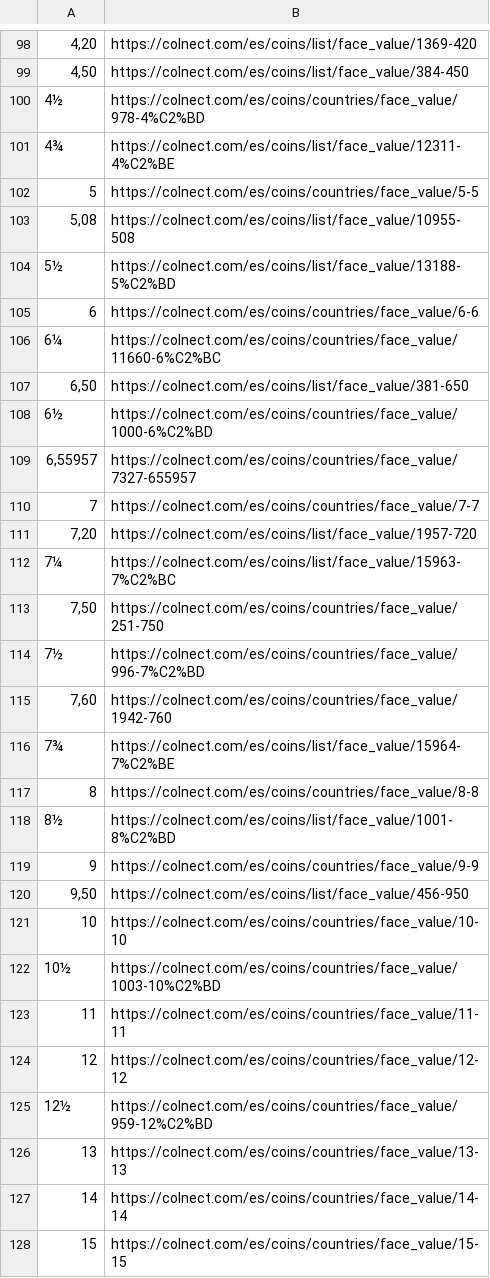
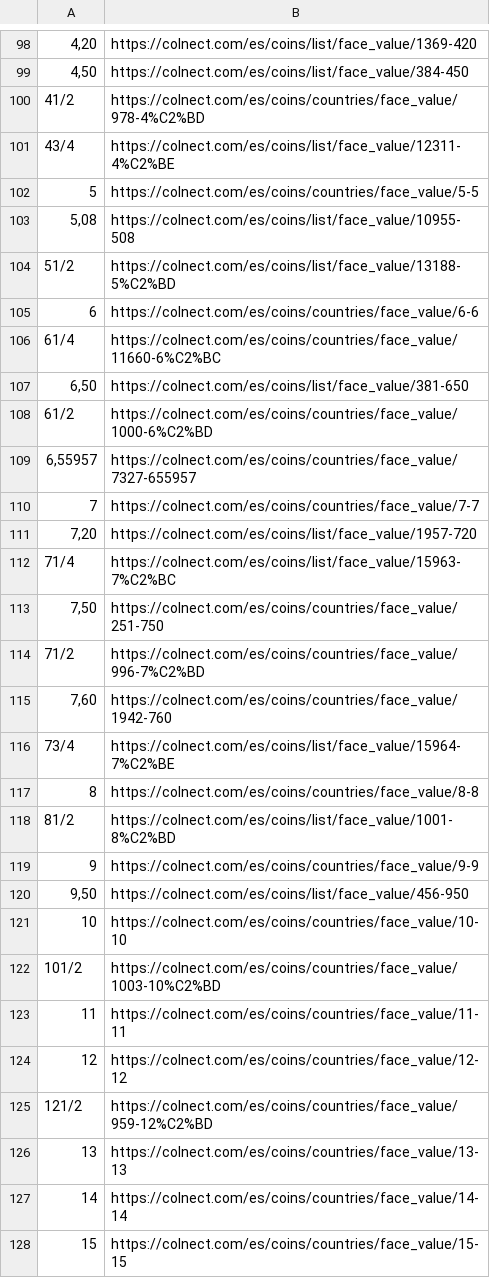
Before and after one commit to gabrielschvartz/colnect-data, a CSV file: valor_facial.csv, drawn as a sheet; only a part is shown, gaps mark what is left out; the diff covers the shown part only.

```diff
--- a/valor_facial.csv
+++ b/valor_facial.csv
@@ -99,11 +99,11 @@
 "4,50","https://colnect.com/es/coins/list/face_value/384-450"
-"4½","https://colnect.com/es/coins/countries/face_value/978-4%C2%BD"
-"4¾","https://colnect.com/es/coins/list/face_value/12311-4%C2%BE"
+"41/2","https://colnect.com/es/coins/countries/face_value/978-4%C2%BD"
+"43/4","https://colnect.com/es/coins/list/face_value/12311-4%C2%BE"
 "5","https://colnect.com/es/coins/countries/face_value/5-5"
 "5,08","https://colnect.com/es/coins/list/face_value/10955-508"
-"5½","https://colnect.com/es/coins/list/face_value/13188-5%C2%BD"
+"51/2","https://colnect.com/es/coins/list/face_value/13188-5%C2%BD"
 "6","https://colnect.com/es/coins/countries/face_value/6-6"
-"6¼","https://colnect.com/es/coins/countries/face_value/11660-6%C2%BC"
+"61/4","https://colnect.com/es/coins/countries/face_value/11660-6%C2%BC"
 "6,50","https://colnect.com/es/coins/list/face_value/381-650"
-"6½","https://colnect.com/es/coins/countries/face_value/1000-6%C2%BD"
+"61/2","https://colnect.com/es/coins/countries/face_value/1000-6%C2%BD"
 "6,55957","https://colnect.com/es/coins/countries/face_value/7327-655957"
@@ -111,9 +111,9 @@
 "7,20","https://colnect.com/es/coins/list/face_value/1957-720"
-"7¼","https://colnect.com/es/coins/list/face_value/15963-7%C2%BC"
+"71/4","https://colnect.com/es/coins/list/face_value/15963-7%C2%BC"
 "7,50","https://colnect.com/es/coins/countries/face_value/251-750"
-"7½","https://colnect.com/es/coins/countries/face_value/996-7%C2%BD"
+"71/2","https://colnect.com/es/coins/countries/face_value/996-7%C2%BD"
 "7,60","https://colnect.com/es/coins/countries/face_value/1942-760"
-"7¾","https://colnect.com/es/coins/list/face_value/15964-7%C2%BE"
+"73/4","https://colnect.com/es/coins/list/face_value/15964-7%C2%BE"
 "8","https://colnect.com/es/coins/countries/face_value/8-8"
-"8½","https://colnect.com/es/coins/list/face_value/1001-8%C2%BD"
+"81/2","https://colnect.com/es/coins/list/face_value/1001-8%C2%BD"
 "9","https://colnect.com/es/coins/countries/face_value/9-9"
@@ -121,6 +121,6 @@
 "10","https://colnect.com/es/coins/countries/face_value/10-10"
-"10½","https://colnect.com/es/coins/countries/face_value/1003-10%C2%BD"
+"101/2","https://colnect.com/es/coins/countries/face_value/1003-10%C2%BD"
 "11","https://colnect.com/es/coins/countries/face_value/11-11"
 "12","https://colnect.com/es/coins/countries/face_value/12-12"
-"12½","https://colnect.com/es/coins/countries/face_value/959-12%C2%BD"
+"121/2","https://colnect.com/es/coins/countries/face_value/959-12%C2%BD"
 "13","https://colnect.com/es/coins/countries/face_value/13-13"
```
Also changed, not shown: 63 edited cells elsewhere in this file, 1 other file.
